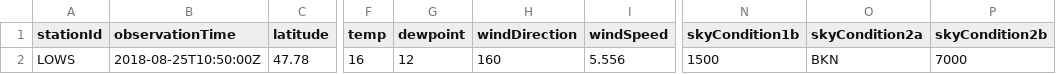
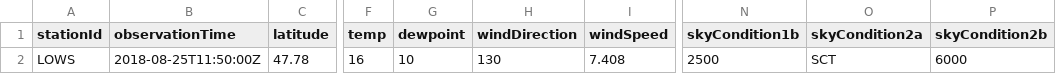
Before and after one commit to mmittlb/pywde1, a CSV file: metar1.csv, drawn as a sheet; only a part is shown, gaps mark what is left out; the diff names each change by its address in the sheet, - before the commit and + after, or states it on an @@ line.

Commit message:
Add metar1.csv

```diff
--- a/metar1.csv
+++ b/metar1.csv
-B2 (observationTime): 2018-08-25T10:50:00Z
+B2 (observationTime): 2018-08-25T11:50:00Z
-G2 (dewpoint): 12
+G2 (dewpoint): 10
-H2 (windDirection): 160
+H2 (windDirection): 130
-I2 (windSpeed): 5.556
+I2 (windSpeed): 7.408
-N2 (skyCondition1b): 1500
+N2 (skyCondition1b): 2500
-O2 (skyCondition2a): BKN
+O2 (skyCondition2a): SCT
-P2 (skyCondition2b): 7000
+P2 (skyCondition2b): 6000
```
